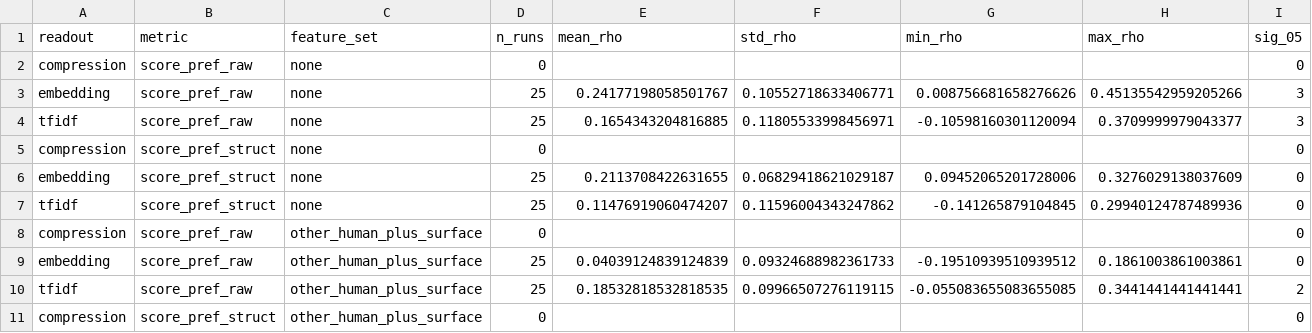
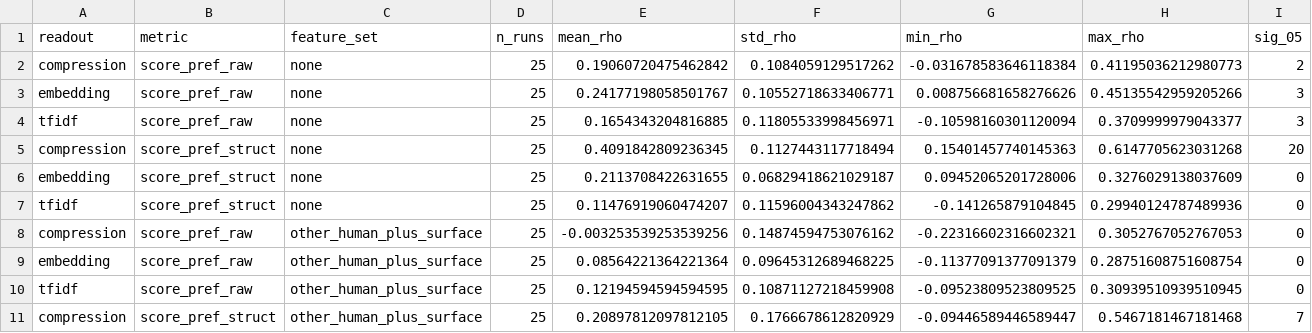
Before and after one commit to Eduardo1100/poemforge-paper, a CSV file: results/analyses/runlevel_readout_summary.csv, drawn as a sheet; only a part is shown; the diff covers the shown part only.

```diff
--- a/results/analyses/runlevel_readout_summary.csv
+++ b/results/analyses/runlevel_readout_summary.csv
@@ -1,11 +1,11 @@
 readout,metric,feature_set,n_runs,mean_rho,std_rho,min_rho,max_rho,sig_05
-compression,score_pref_raw,none,0,,,,,0
+compression,score_pref_raw,none,25,0.19060720475462842,0.1084059129517262,-0.031678583646118384,0.41195036212980773,2
 embedding,score_pref_raw,none,25,0.24177198058501767,0.10552718633406771,0.008756681658276626,0.45135542959205266,3
 tfidf,score_pref_raw,none,25,0.1654343204816885,0.11805533998456971,-0.10598160301120094,0.3709999979043377,3
-compression,score_pref_struct,none,0,,,,,0
+compression,score_pref_struct,none,25,0.4091842809236345,0.1127443117718494,0.15401457740145363,0.6147705623031268,20
 embedding,score_pref_struct,none,25,0.2113708422631655,0.06829418621029187,0.09452065201728006,0.3276029138037609,0
 tfidf,score_pref_struct,none,25,0.11476919060474207,0.11596004343247862,-0.141265879104845,0.29940124787489936,0
-compression,score_pref_raw,other_human_plus_surface,0,,,,,0
-embedding,score_pref_raw,other_human_plus_surface,25,0.04039124839124839,0.09324688982361733,-0.19510939510939512,0.1861003861003861,0
-tfidf,score_pref_raw,other_human_plus_surface,25,0.18532818532818535,0.09966507276119115,-0.055083655083655085,0.3441441441441441,2
-compression,score_pref_struct,other_human_plus_surface,0,,,,,0
+compression,score_pref_raw,other_human_plus_surface,25,-0.003253539253539256,0.14874594753076162,-0.22316602316602321,0.3052767052767053,0
+embedding,score_pref_raw,other_human_plus_surface,25,0.08564221364221364,0.09645312689468225,-0.11377091377091379,0.28751608751608754,0
+tfidf,score_pref_raw,other_human_plus_surface,25,0.12194594594594595,0.10871127218459908,-0.09523809523809525,0.30939510939510945,0
+compression,score_pref_struct,other_human_plus_surface,25,0.20897812097812105,0.1766678612820929,-0.09446589446589447,0.5467181467181468,7
```
Also changed, not shown: 22 edited cells elsewhere in this file, results/analyses/readout_convergence_summary.csv, results/analyses/runlevel_readout_correlations_long.csv, 2 other files.
